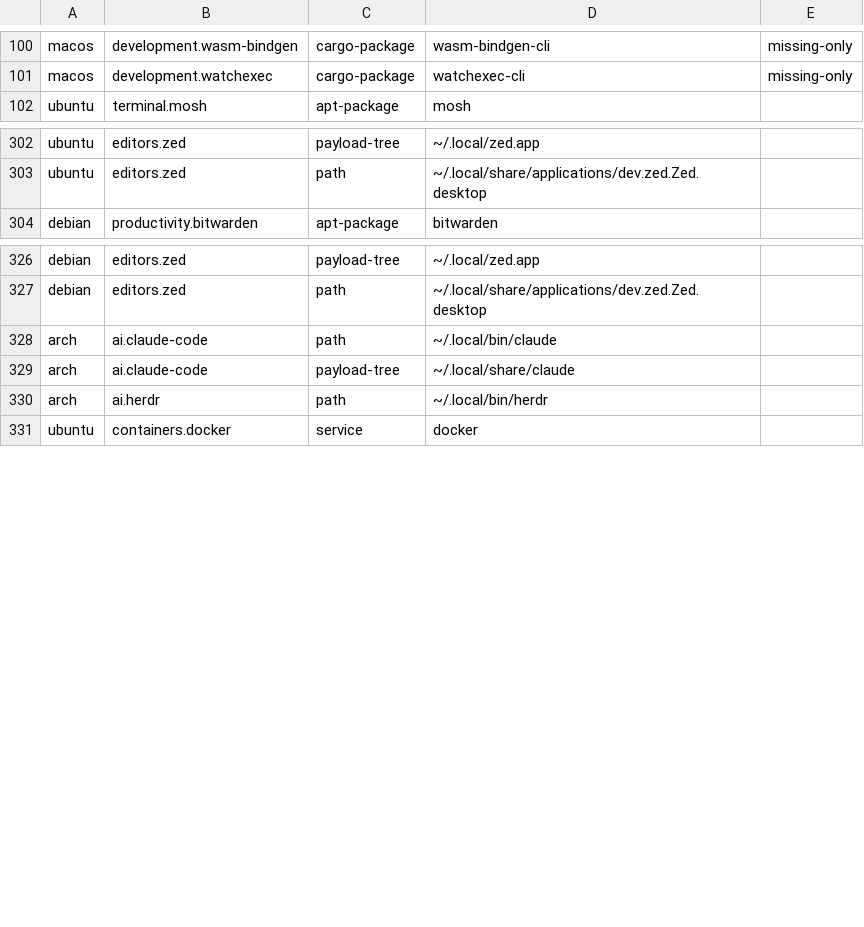
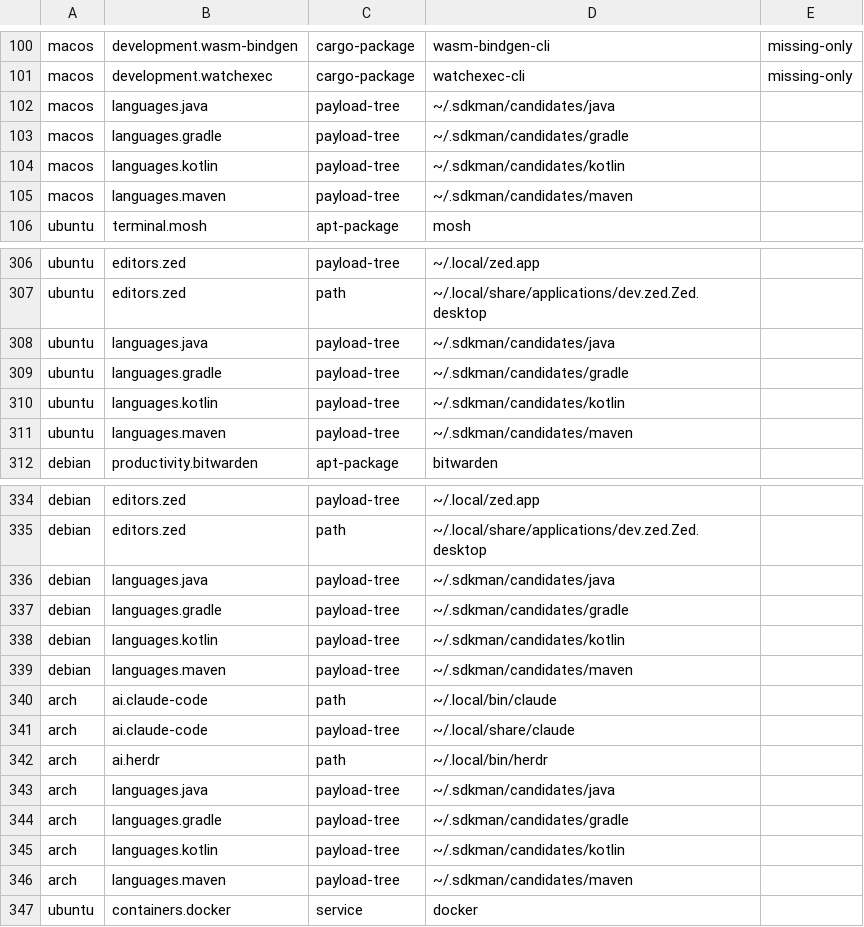
Before and after one commit to petalas/dotfiles, a TSV file: catalog/removals.tsv, drawn as a sheet; only a part is shown, gaps mark what is left out.

Commit message:
Complete SDKMAN custody and progress support

```diff
--- a/catalog/removals.tsv
+++ b/catalog/removals.tsv
@@ -101,2 +101,6 @@ macos	development.wasm-bindgen	cargo-package	wasm-bindgen-cli	missing-only
 macos	development.watchexec	cargo-package	watchexec-cli	missing-only
+macos	languages.java	payload-tree	~/.sdkman/candidates/java
+macos	languages.gradle	payload-tree	~/.sdkman/candidates/gradle
+macos	languages.kotlin	payload-tree	~/.sdkman/candidates/kotlin
+macos	languages.maven	payload-tree	~/.sdkman/candidates/maven
 ubuntu	terminal.mosh	apt-package	mosh
@@ -303,2 +307,6 @@ ubuntu	editors.zed	payload-tree	~/.local/zed.app
 ubuntu	editors.zed	path	~/.local/share/applications/dev.zed.Zed.desktop
+ubuntu	languages.java	payload-tree	~/.sdkman/candidates/java
+ubuntu	languages.gradle	payload-tree	~/.sdkman/candidates/gradle
+ubuntu	languages.kotlin	payload-tree	~/.sdkman/candidates/kotlin
+ubuntu	languages.maven	payload-tree	~/.sdkman/candidates/maven
 debian	productivity.bitwarden	apt-package	bitwarden
@@ -327,2 +335,6 @@ debian	editors.zed	payload-tree	~/.local/zed.app
 debian	editors.zed	path	~/.local/share/applications/dev.zed.Zed.desktop
+debian	languages.java	payload-tree	~/.sdkman/candidates/java
+debian	languages.gradle	payload-tree	~/.sdkman/candidates/gradle
+debian	languages.kotlin	payload-tree	~/.sdkman/candidates/kotlin
+debian	languages.maven	payload-tree	~/.sdkman/candidates/maven
 arch	ai.claude-code	path	~/.local/bin/claude
@@ -330,2 +342,6 @@ arch	ai.claude-code	payload-tree	~/.local/share/claude
 arch	ai.herdr	path	~/.local/bin/herdr
+arch	languages.java	payload-tree	~/.sdkman/candidates/java
+arch	languages.gradle	payload-tree	~/.sdkman/candidates/gradle
+arch	languages.kotlin	payload-tree	~/.sdkman/candidates/kotlin
+arch	languages.maven	payload-tree	~/.sdkman/candidates/maven
 ubuntu	containers.docker	service	docker
```
Also changed, not shown: 8 other files.
